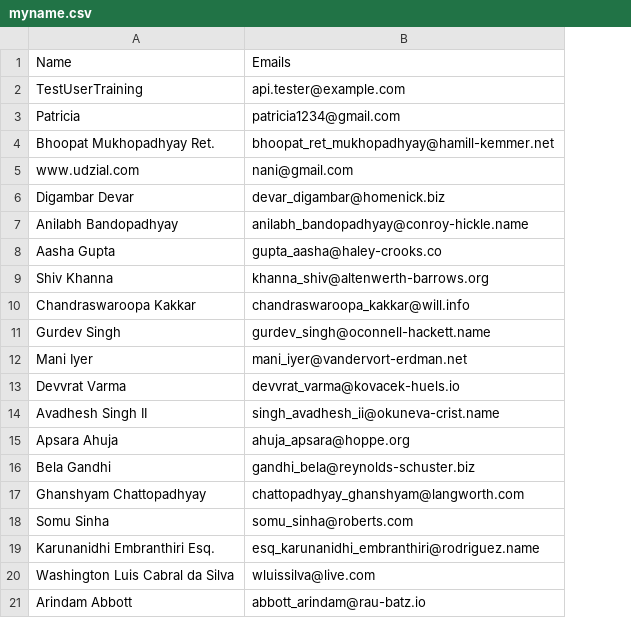
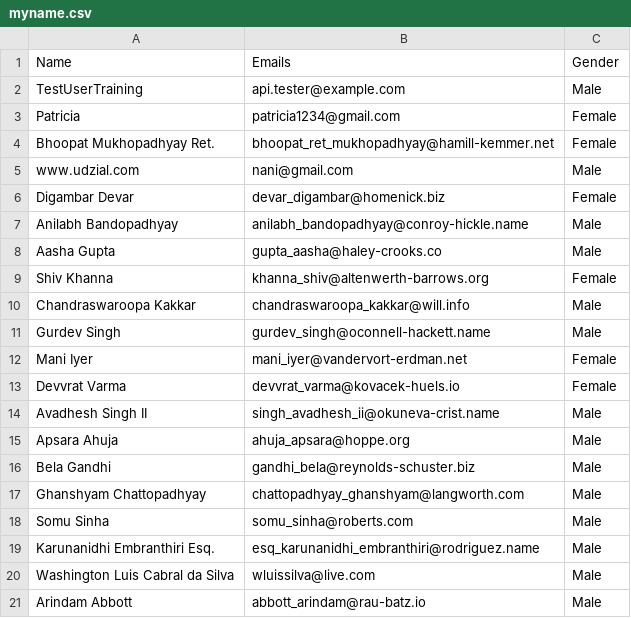
Before and after one commit to KunalNK/project_js, a CSV file: myname.csv, drawn as a sheet; the diff names each change by its address in the sheet, - before the commit and + after, or states it on an @@ line.

Commit message:
json data

```diff
--- a/myname.csv
+++ b/myname.csv
+column C, rows 1-21: Gender | Male | Female | Female | Male | Female | Male | Male | Female | Male | Male | Female | Female | Male | Male | Male | Male | Male | Male | Male | Male
```
Also changed, not shown: 1 other file.
